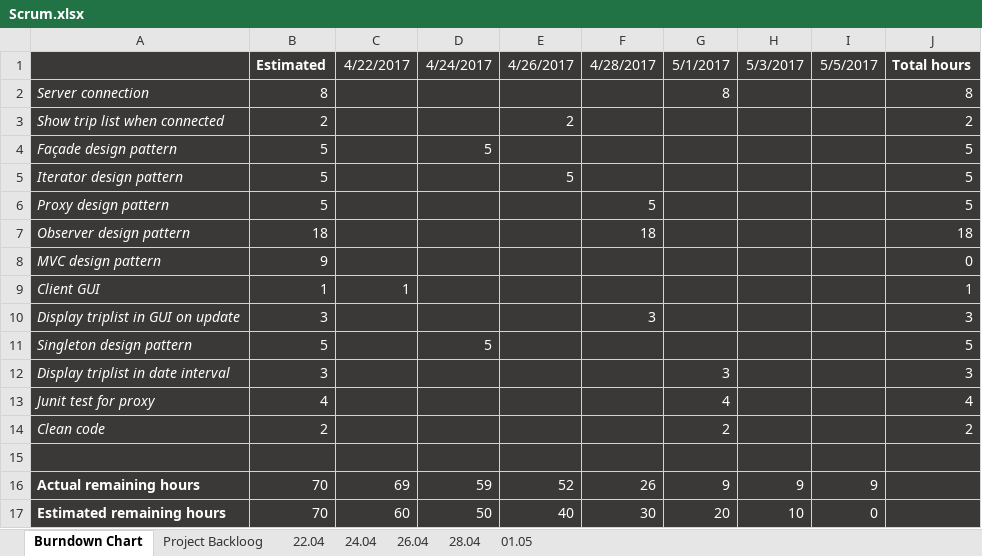
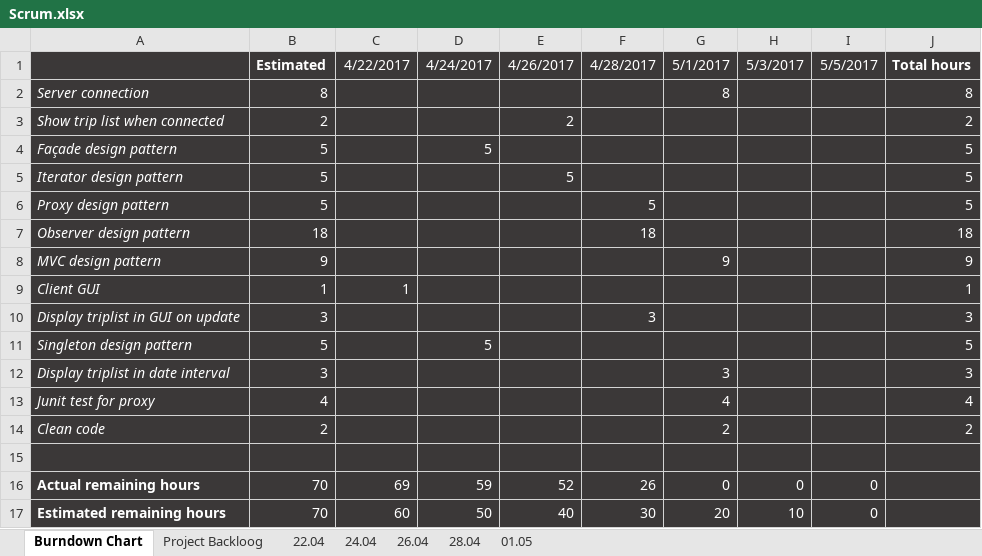
Before and after one commit to Andreea-Buturca/SDJ, an Excel workbook: Documentation/Scrum/Scrum.xlsx, sheet Burndown Chart, drawn as a sheet; values as stored, in another font and other column widths than the file's, no borders; charts and pictures not drawn; the diff names each change by its address in the sheet, - before the commit and + after, or states it on an @@ line.

Commit message:
Finished mvc doc and filled table in scrum file.

```diff
--- a/Documentation/Scrum/Scrum.xlsx (sheet Burndown Chart)
+++ b/Documentation/Scrum/Scrum.xlsx (sheet Burndown Chart)
-G8: (empty)
+G8: 9
-J8: 0
+J8: 9
-G16: 9
+G16: 0
-H16: 9
+H16: 0
-I16: 9
+I16: 0
```
Also changed, not shown: charts or pictures, 2 other files.
